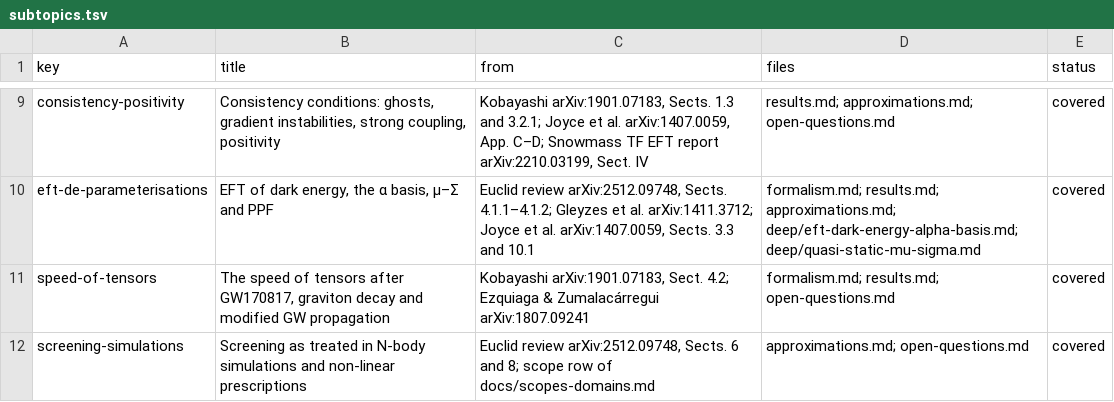
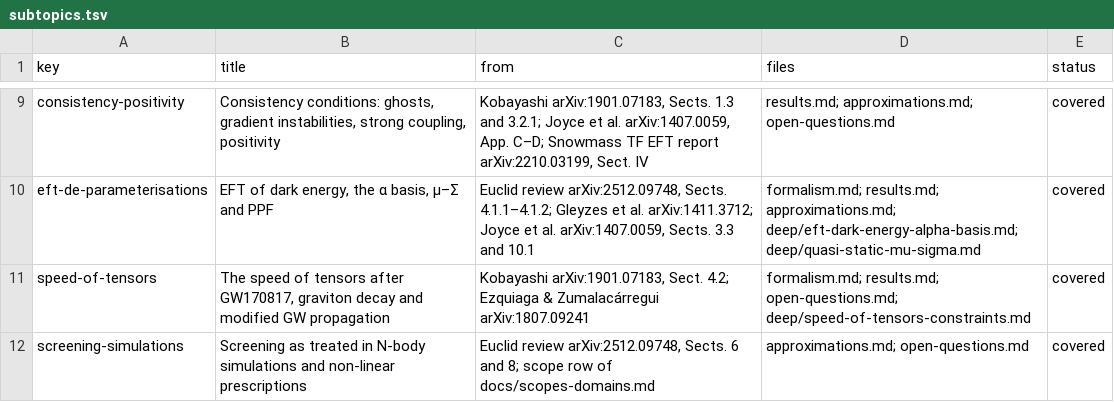
Before and after one commit to corentinravoux/thcosmoskill, a TSV file: plugin/skills/thcosmo-modified-gravity/references/subtopics.tsv, drawn as a sheet; only a part is shown, gaps mark what is left out.

```diff
--- a/plugin/skills/thcosmo-modified-gravity/references/subtopics.tsv
+++ b/plugin/skills/thcosmo-modified-gravity/references/subtopics.tsv
@@ -10,3 +10,3 @@ consistency-positivity	Consistency conditions: ghosts, gradient instabilities, s
 eft-de-parameterisations	EFT of dark energy, the α basis, μ–Σ and PPF	Euclid review arXiv:2512.09748, Sects. 4.1.1–4.1.2; Gleyzes et al. arXiv:1411.3712; Joyce et al. arXiv:1407.0059, Sects. 3.3 and 10.1	formalism.md; results.md; approximations.md; deep/eft-dark-energy-alpha-basis.md; deep/quasi-static-mu-sigma.md	covered
-speed-of-tensors	The speed of tensors after GW170817, graviton decay and modified GW propagation	Kobayashi arXiv:1901.07183, Sect. 4.2; Ezquiaga & Zumalacárregui arXiv:1807.09241	formalism.md; results.md; open-questions.md	covered
+speed-of-tensors	The speed of tensors after GW170817, graviton decay and modified GW propagation	Kobayashi arXiv:1901.07183, Sect. 4.2; Ezquiaga & Zumalacárregui arXiv:1807.09241	formalism.md; results.md; open-questions.md; deep/speed-of-tensors-constraints.md	covered
 screening-simulations	Screening as treated in N-body simulations and non-linear prescriptions	Euclid review arXiv:2512.09748, Sects. 6 and 8; scope row of docs/scopes-domains.md	approximations.md; open-questions.md	covered
```
Also changed, not shown: plugin/skills/thcosmo-modified-gravity/references/sources.tsv, 7 other files.
